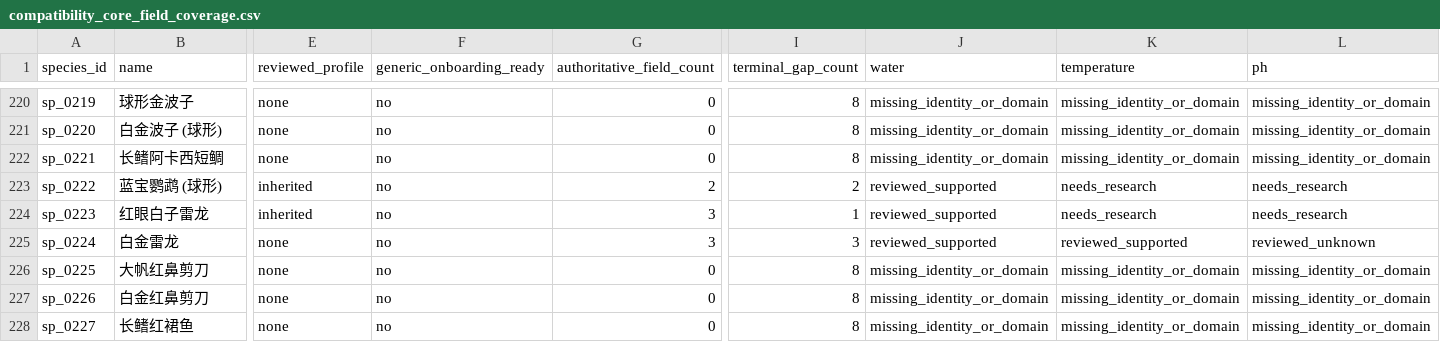
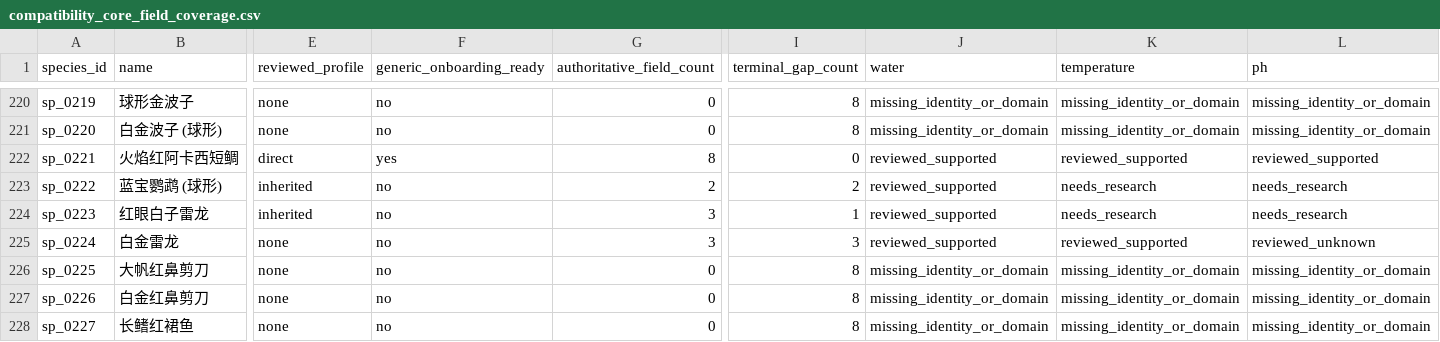
Before and after one commit to chusday97/aquaguide-tank-guide, a CSV file: docs/compatibility_core_field_coverage.csv, drawn as a sheet; only a part is shown, gaps mark what is left out; the diff covers the shown part only; the diff names each change by its address in the sheet, - before the commit and + after, or states it on an @@ line.

Commit message:
compatibility: resolve fire red agassizii identity

```diff
--- a/docs/compatibility_core_field_coverage.csv
+++ b/docs/compatibility_core_field_coverage.csv
-B222 (name): 长鳍阿卡西短鲷
+B222 (name): 火焰红阿卡西短鲷
-E222 (reviewed_profile): none
+E222 (reviewed_profile): direct
-F222 (generic_onboarding_ready): no
+F222 (generic_onboarding_ready): yes
-G222 (authoritative_field_count): 0
+G222 (authoritative_field_count): 8
-I222 (terminal_gap_count): 8
+I222 (terminal_gap_count): 0
-J222 (water): missing_identity_or_domain
+J222 (water): reviewed_supported
-K222 (temperature): missing_identity_or_domain
+K222 (temperature): reviewed_supported
-L222 (ph): missing_identity_or_domain
+L222 (ph): reviewed_supported
```
Also changed, not shown: 5 edited cells elsewhere in this file, 30 other files.
